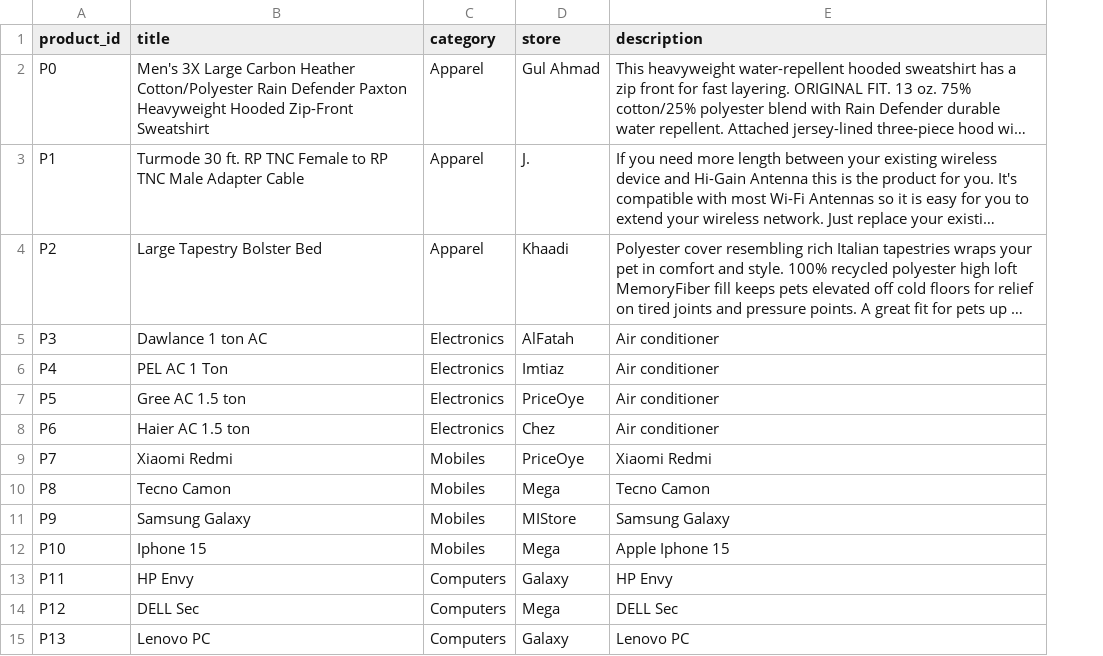
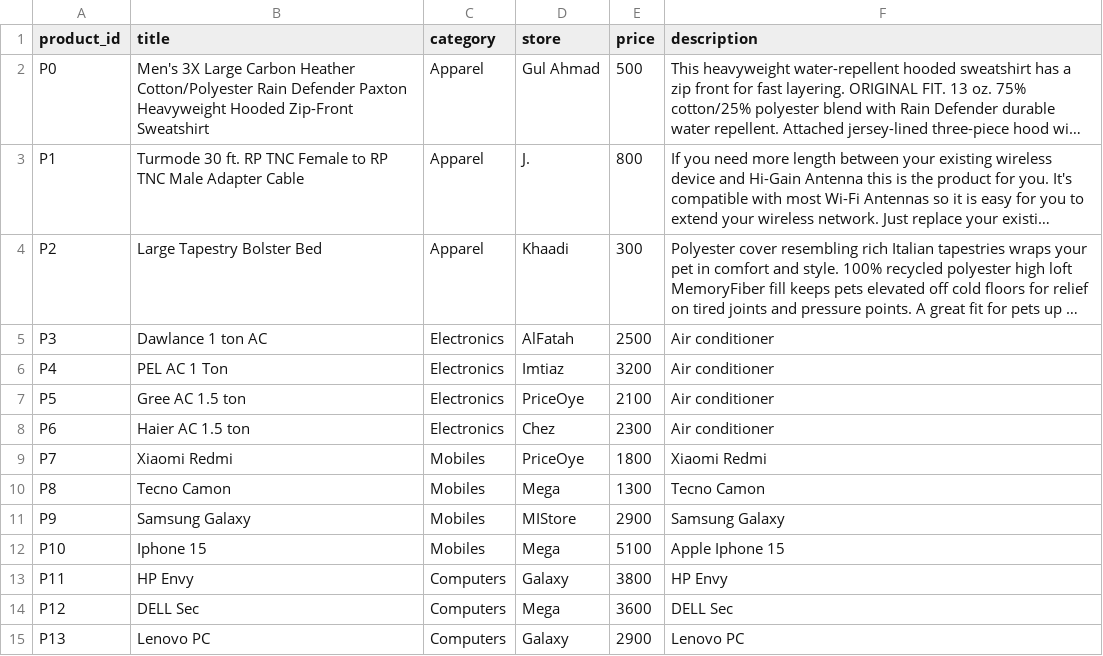
Before and after one commit to UsmanSabir/UsmanSabir.github.io, a CSV file: product_dataset.csv, drawn as a sheet; long unchanged cells end in …; the diff names each change by its address in the sheet, - before the commit and + after, or states it on an @@ line.

Commit message:
Update product_dataset.csv

```diff
--- a/product_dataset.csv
+++ b/product_dataset.csv
+column E (price), rows 2-15: 500 | 800 | 300 | 2500 | 3200 | 2100 | 2300 | 1800 | 1300 | 2900 | 5100 | 3800 | 3600 | 2900
```
